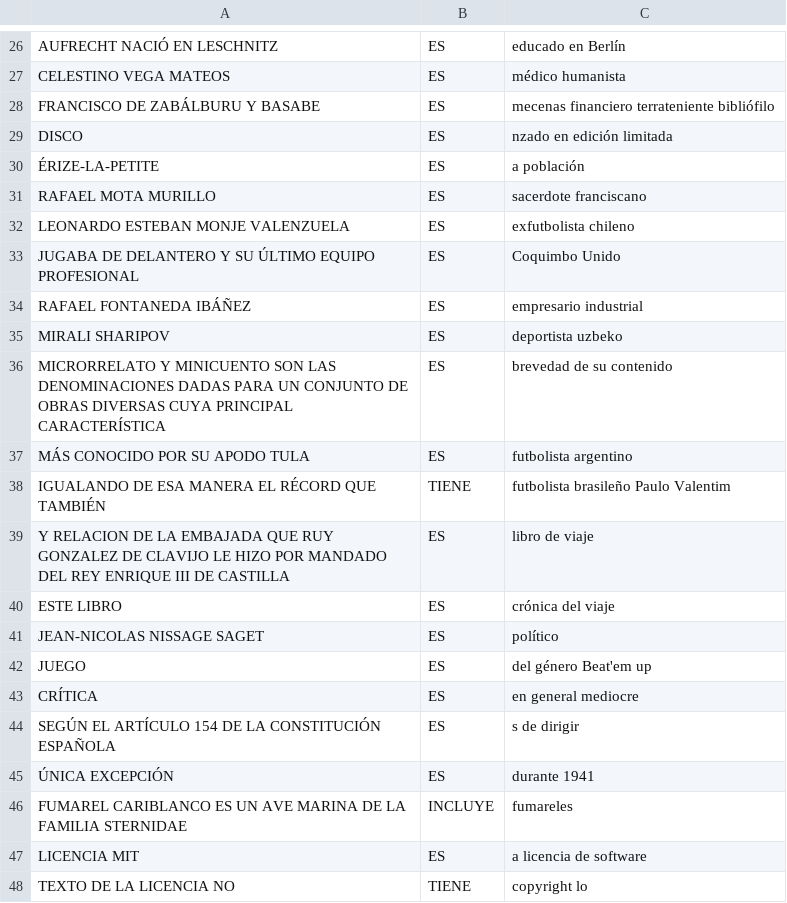
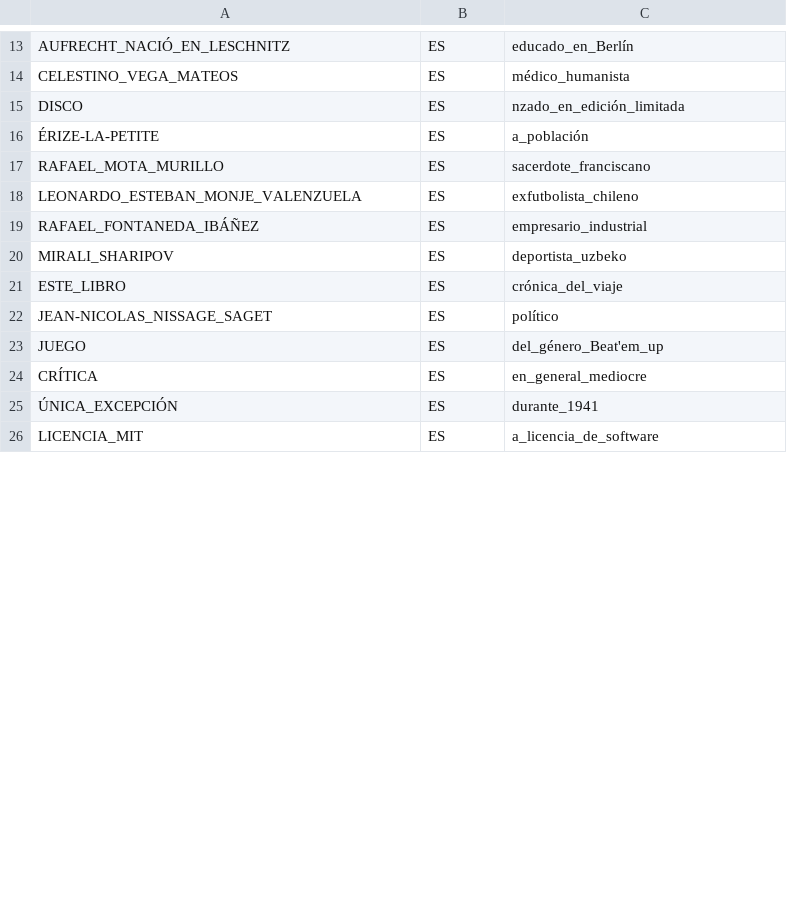
Before and after one commit to FiveTechSoft/symbols, a TSV file: wiki_corpus.tsv, drawn as a sheet; only a part is shown, gaps mark what is left out; removed rows and columns are numbered as before the commit, all else as after; the diff covers the shown part only; the diff names each change by its address in the sheet, - before the commit and + after, or states it on an @@ line.

```diff
--- a/wiki_corpus.tsv
+++ b/wiki_corpus.tsv
-A13: AUFRECHT NACIÓ EN LESCHNITZ
+A13: AUFRECHT_NACIÓ_EN_LESCHNITZ
-C13: educado en Berlín
+C13: educado_en_Berlín
-A14: CELESTINO VEGA MATEOS
+A14: CELESTINO_VEGA_MATEOS
-C14: médico humanista
+C14: médico_humanista
-row 28: FRANCISCO DE ZABÁLBURU Y BASABE | ES | mecenas financiero terrateniente bibliófilo
-C15: nzado en edición limitada
+C15: nzado_en_edición_limitada
-C16: a población
+C16: a_población
-A17: RAFAEL MOTA MURILLO
+A17: RAFAEL_MOTA_MURILLO
-C17: sacerdote franciscano
+C17: sacerdote_franciscano
-A18: LEONARDO ESTEBAN MONJE VALENZUELA
+A18: LEONARDO_ESTEBAN_MONJE_VALENZUELA
-C18: exfutbolista chileno
+C18: exfutbolista_chileno
-row 33: JUGABA DE DELANTERO Y SU ÚLTIMO EQUIPO PROFESIONAL | ES | Coquimbo Unido
-A19: RAFAEL FONTANEDA IBÁÑEZ
+A19: RAFAEL_FONTANEDA_IBÁÑEZ
-C19: empresario industrial
+C19: empresario_industrial
-A20: MIRALI SHARIPOV
+A20: MIRALI_SHARIPOV
-C20: deportista uzbeko
+C20: deportista_uzbeko
-row 36: MICRORRELATO Y MINICUENTO SON LAS DENOMINACIONES DADAS PARA UN CONJUNTO DE OBRAS DIVERSAS CUYA PRINCIPAL CARACTERÍSTICA | ES | brevedad de su contenido
-row 37: MÁS CONOCIDO POR SU APODO TULA | ES | futbolista argentino
-row 38: IGUALANDO DE ESA MANERA EL RÉCORD QUE TAMBIÉN | TIENE | futbolista brasileño Paulo Valentim
-row 39: Y RELACION DE LA EMBAJADA QUE RUY GONZALEZ DE CLAVIJO LE HIZO POR MANDADO DEL REY ENRIQUE III DE CASTILLA | ES | libro de viaje
-A21: ESTE LIBRO
+A21: ESTE_LIBRO
-C21: crónica del viaje
+C21: crónica_del_viaje
-A22: JEAN-NICOLAS NISSAGE SAGET
+A22: JEAN-NICOLAS_NISSAGE_SAGET
-C23: del género Beat'em up
+C23: del_género_Beat'em_up
-C24: en general mediocre
+C24: en_general_mediocre
-row 44: SEGÚN EL ARTÍCULO 154 DE LA CONSTITUCIÓN ESPAÑOLA | ES | s de dirigir
-A25: ÚNICA EXCEPCIÓN
+A25: ÚNICA_EXCEPCIÓN
-C25: durante 1941
+C25: durante_1941
-row 46: FUMAREL CARIBLANCO ES UN AVE MARINA DE LA FAMILIA STERNIDAE | INCLUYE | fumareles
-A26: LICENCIA MIT
+A26: LICENCIA_MIT
-C26: a licencia de software
+C26: a_licencia_de_software
-row 48: TEXTO DE LA LICENCIA NO | TIENE | copyright lo
```
Also changed, not shown: 24 removed rows and 64 edited cells elsewhere in this file, data/samples/love_knowledge.tsv, data/samples/psalms_knowledge.tsv, 4 other files.
